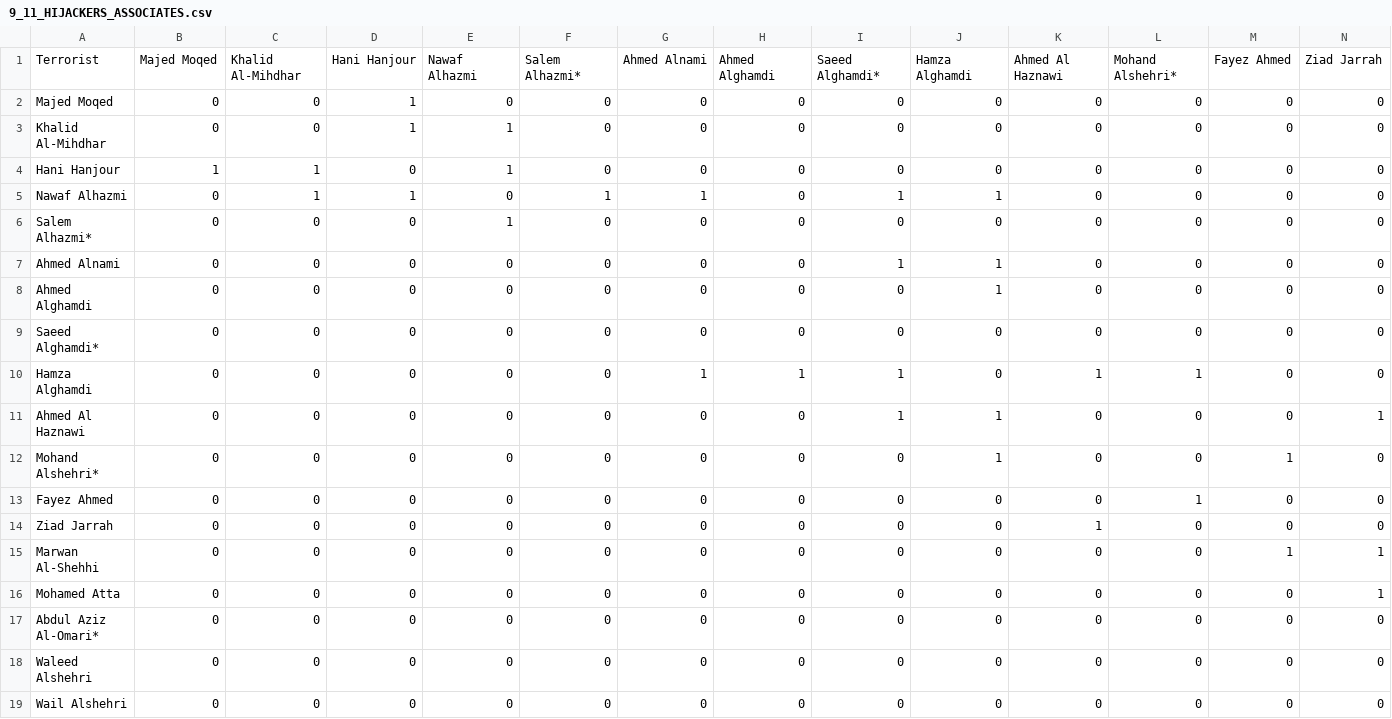
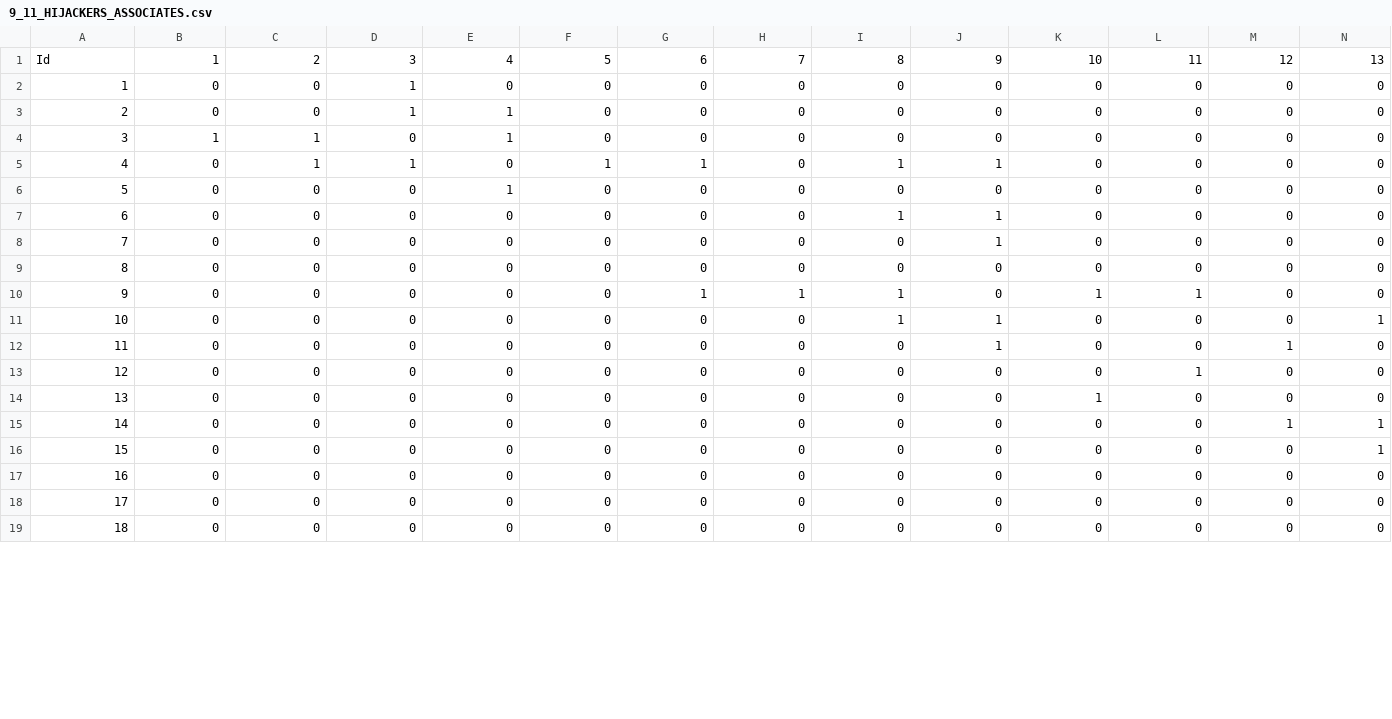
Before and after one commit to dogherder/datavisualization, a CSV file: coursera_u_of_i/assignment2/9_11_HIJACKERS_ASSOCIATES.csv, drawn as a sheet; only a part is shown; the diff covers the shown part only; the diff names each change by its address in the sheet, - before the commit and + after, or states it on an @@ line.

Commit message:
Update to 9_11_HIJACKERS_ASSOCIATES.csv.

```diff
--- a/coursera_u_of_i/assignment2/9_11_HIJACKERS_ASSOCIATES.csv
+++ b/coursera_u_of_i/assignment2/9_11_HIJACKERS_ASSOCIATES.csv
-A1: Terrorist
+A1: Id
-B1: Majed Moqed
+B1: 1
-C1: Khalid Al-Mihdhar
+C1: 2
-D1: Hani Hanjour
+D1: 3
-E1: Nawaf Alhazmi
+E1: 4
-F1: Salem Alhazmi*
+F1: 5
-G1: Ahmed Alnami
+G1: 6
-H1: Ahmed Alghamdi
+H1: 7
-I1: Saeed Alghamdi*
+I1: 8
-J1: Hamza Alghamdi
+J1: 9
-K1: Ahmed Al Haznawi
+K1: 10
-L1: Mohand Alshehri*
+L1: 11
-M1: Fayez Ahmed
+M1: 12
-N1: Ziad Jarrah
+N1: 13
-A2: Majed Moqed
+A2: 1
-A3: Khalid Al-Mihdhar
+A3: 2
-A4: Hani Hanjour
+A4: 3
-A5: Nawaf Alhazmi
+A5: 4
-A6: Salem Alhazmi*
+A6: 5
-A7: Ahmed Alnami
+A7: 6
-A8: Ahmed Alghamdi
+A8: 7
-A9: Saeed Alghamdi*
+A9: 8
-A10: Hamza Alghamdi
+A10: 9
-A11: Ahmed Al Haznawi
+A11: 10
-A12: Mohand Alshehri*
+A12: 11
-A13: Fayez Ahmed
+A13: 12
-A14: Ziad Jarrah
+A14: 13
-A15: Marwan Al-Shehhi
+A15: 14
-A16: Mohamed Atta
+A16: 15
-A17: Abdul Aziz Al-Omari*
+A17: 16
-A18: Waleed Alshehri
+A18: 17
-A19: Wail Alshehri
+A19: 18
```
Also changed, not shown: 91 edited cells elsewhere in this file, 1 other file.
